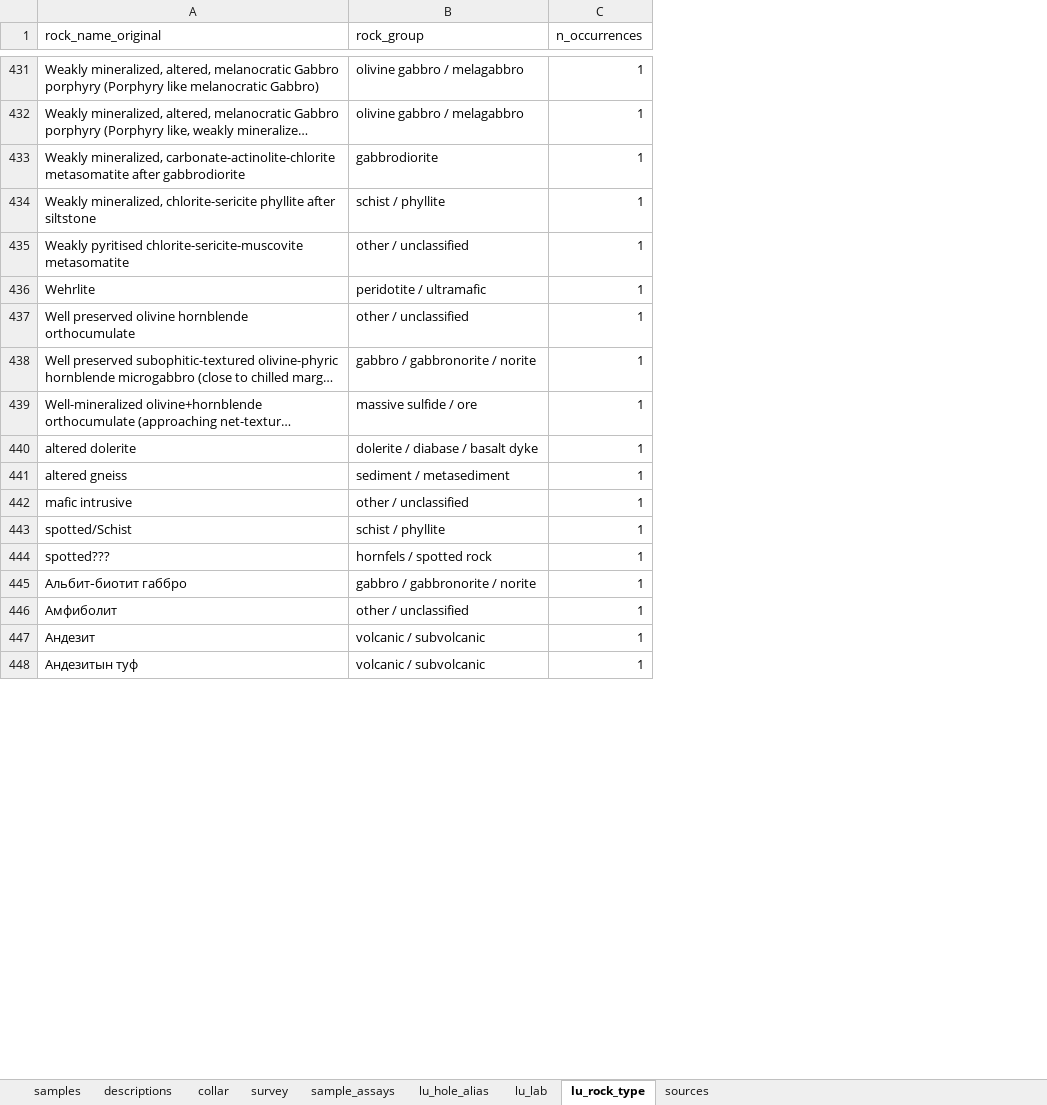
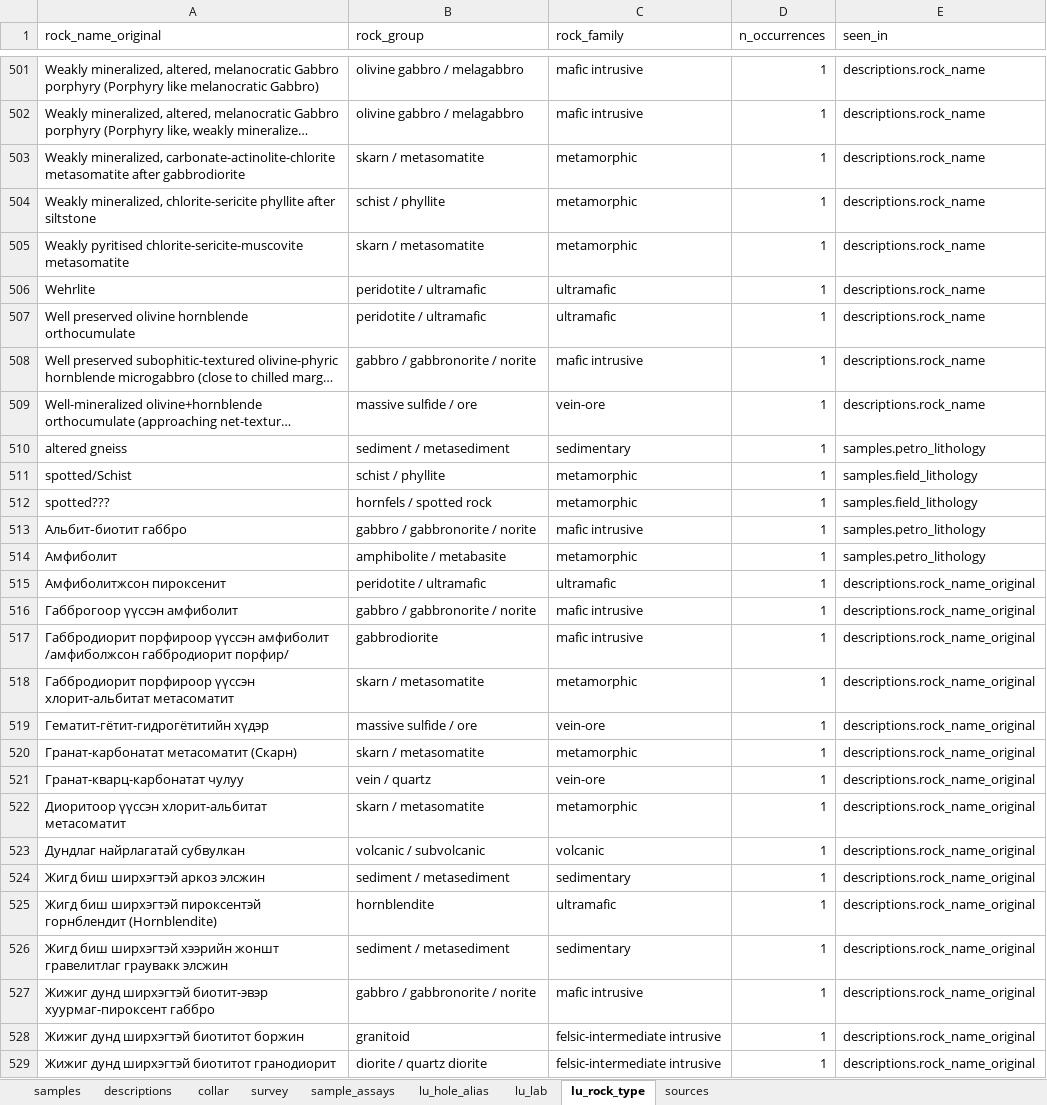
Before and after one commit to ganboldl358-blip/Jargal, an Excel workbook: database/Oval_Petrography_DB.xlsx, sheet lu_rock_type, drawn as a sheet; only a part is shown, gaps mark what is left out; long unchanged cells end in …; values as stored, in another font and other column widths than the file's, no borders; removed rows and columns are numbered as before the commit, all else as after; the diff covers the shown part only; the diff names each change by its address in the sheet, - before the commit and + after, or states it on an @@ line.

```diff
--- a/database/Oval_Petrography_DB.xlsx (sheet lu_rock_type)
+++ b/database/Oval_Petrography_DB.xlsx (sheet lu_rock_type)
+column C (rock_family), rows 501-514: mafic intrusive | mafic intrusive | metamorphic | metamorphic | metamorphic | ultramafic | ultramafic | mafic intrusive | vein-ore | sedimentary | metamorphic | metamorphic | mafic intrusive | metamorphic; row 523: volcanic
+column E (seen_in), rows 501-514: descriptions.rock_name | descriptions.rock_name | descriptions.rock_name | descriptions.rock_name | descriptions.rock_name | descriptions.rock_name | descriptions.rock_name | descriptions.rock_name | descriptions.rock_name | samples.petro_lithology | samples.field_lithology | samples.field_lithology | samples.petro_lithology | samples.petro_lithology; row 523: descriptions.rock_name_original
-B503 (rock_group): gabbrodiorite
+B503 (rock_group): skarn / metasomatite
-B505 (rock_group): other / unclassified
+B505 (rock_group): skarn / metasomatite
-B507 (rock_group): other / unclassified
+B507 (rock_group): peridotite / ultramafic
-row 440: altered dolerite | dolerite / diabase / basalt dyke | 1
-row 442: mafic intrusive | other / unclassified | 1
-B514 (rock_group): other / unclassified
+B514 (rock_group): amphibolite / metabasite
-row 447: Андезит | volcanic / subvolcanic | 1
+row 515: Амфиболитжсон пироксенит | peridotite / ultramafic | ultramafic | 1 | descriptions.rock_name_original
+row 516: Габброгоор үүссэн амфиболит | gabbro / gabbronorite / norite | mafic intrusive | 1 | descriptions.rock_name_original
+row 517: Габбродиорит порфироор үүссэн амфиболит /амфиболжсон габбродиорит порфир/ | gabbrodiorite | mafic intrusive | 1 | descriptions.rock_name_original
+row 518: Габбродиорит порфироор үүссэн хлорит-альбитат метасоматит | skarn / metasomatite | metamorphic | 1 | descriptions.rock_name_original
+row 519: Гематит-гётит-гидрогётитийн хүдэр | massive sulfide / ore | vein-ore | 1 | descriptions.rock_name_original
+row 520: Гранат-карбонатат метасоматит (Скарн) | skarn / metasomatite | metamorphic | 1 | descriptions.rock_name_original
+row 521: Гранат-кварц-карбонатат чулуу | vein / quartz | vein-ore | 1 | descriptions.rock_name_original
+row 522: Диоритоор үүссэн хлорит-альбитат метасоматит | skarn / metasomatite | metamorphic | 1 | descriptions.rock_name_original
-A523 (rock_name_original): Андезитын туф
+A523 (rock_name_original): Дундлаг найрлагатай субвулкан
+row 524: Жигд биш ширхэгтэй аркоз элсжин | sediment / metasediment | sedimentary | 1 | descriptions.rock_name_original
+row 525: Жигд биш ширхэгтэй пироксентэй горнблендит (Hornblendite) | hornblendite | ultramafic | 1 | descriptions.rock_name_original
+row 526: Жигд биш ширхэгтэй хээрийн жоншт гравелитлаг граувакк элсжин | sediment / metasediment | sedimentary | 1 | descriptions.rock_name_original
+row 527: Жижиг дунд ширхэгтэй биотит-эвэр хуурмаг-пироксент габбро | gabbro / gabbronorite / norite | mafic intrusive | 1 | descriptions.rock_name_original
+row 528: Жижиг дунд ширхэгтэй биотитот боржин | granitoid | felsic-intermediate intrusive | 1 | descriptions.rock_name_original
+row 529: Жижиг дунд ширхэгтэй биотитот гранодиорит | diorite / quartz diorite | felsic-intermediate intrusive | 1 | descriptions.rock_name_original
```
Also changed, not shown: 248 added rows, 28 removed rows and 96 edited cells elsewhere in this sheet, sheet descriptions, sheet samples, sheet sources, sheet lu_lab, sheet lu_hole_alias, sheet survey, 1 more sheet, 12 other files.
